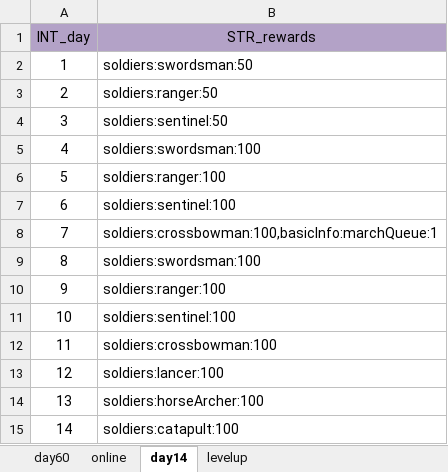
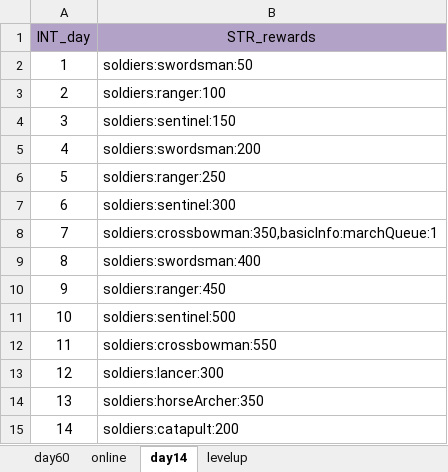
Before and after one commit to ModunZhang/kod_docs, an Excel workbook: datas/shared/Activities.xlsx, sheet day14, drawn as a sheet; values as stored, in another font and other column widths than the file's, no borders; the diff names each change by its address in the sheet, - before the commit and + after, or states it on an @@ line.

```diff
--- a/datas/shared/Activities.xlsx (sheet day14)
+++ b/datas/shared/Activities.xlsx (sheet day14)
-B3 (STR_rewards): soldiers:ranger:50
+B3 (STR_rewards): soldiers:ranger:100
-B4 (STR_rewards): soldiers:sentinel:50
+B4 (STR_rewards): soldiers:sentinel:150
-B5 (STR_rewards): soldiers:swordsman:100
+B5 (STR_rewards): soldiers:swordsman:200
-B6 (STR_rewards): soldiers:ranger:100
+B6 (STR_rewards): soldiers:ranger:250
-B7 (STR_rewards): soldiers:sentinel:100
+B7 (STR_rewards): soldiers:sentinel:300
-B8 (STR_rewards): soldiers:crossbowman:100,basicInfo:marchQueue:1
+B8 (STR_rewards): soldiers:crossbowman:350,basicInfo:marchQueue:1
-B9 (STR_rewards): soldiers:swordsman:100
+B9 (STR_rewards): soldiers:swordsman:400
-B10 (STR_rewards): soldiers:ranger:100
+B10 (STR_rewards): soldiers:ranger:450
-B11 (STR_rewards): soldiers:sentinel:100
+B11 (STR_rewards): soldiers:sentinel:500
-B12 (STR_rewards): soldiers:crossbowman:100
+B12 (STR_rewards): soldiers:crossbowman:550
-B13 (STR_rewards): soldiers:lancer:100
+B13 (STR_rewards): soldiers:lancer:300
-B14 (STR_rewards): soldiers:horseArcher:100
+B14 (STR_rewards): soldiers:horseArcher:350
-B15 (STR_rewards): soldiers:catapult:100
+B15 (STR_rewards): soldiers:catapult:200
```
Also changed, not shown: sheet online, datas/shared/Errors.xlsx, datas/shared/PlayerInitData.xlsx, 1 other file.
